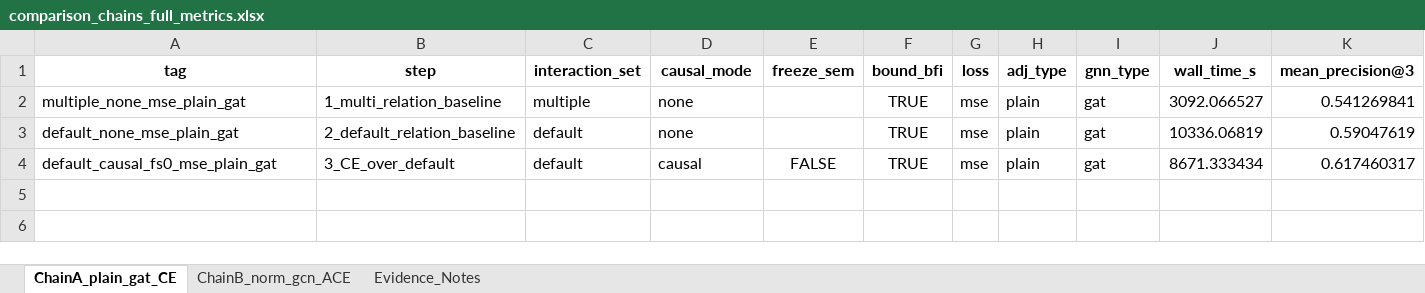
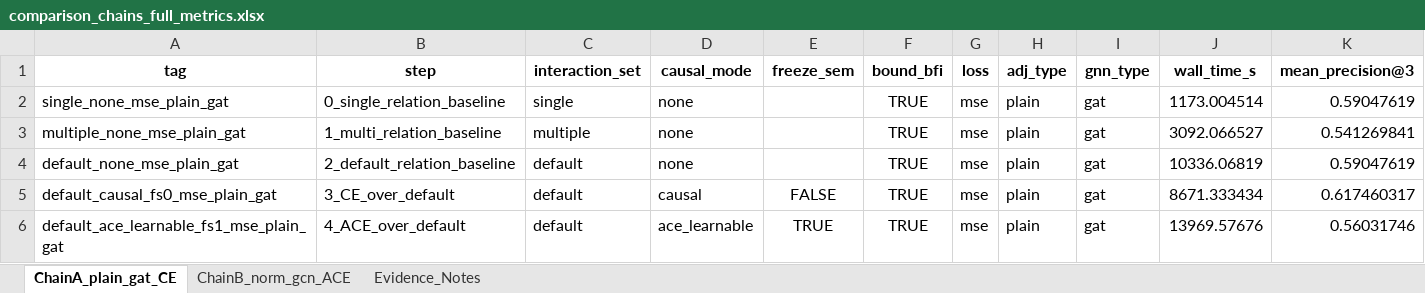
Before and after one commit to hiimmuc/Hetero-GNN-CausalDiscovery, an Excel workbook: Experiment3/Workspace/Models/notebooks/sweep_outputs/comparison_chains_full_metrics.xlsx, sheet ChainA_plain_gat_CE, drawn as a sheet; only a part is shown; values as stored, in another font and other column widths than the file's, no borders; rows hold the shown columns only; the diff names each change by its address in the sheet, - before the commit and + after, or states it on an @@ line.

```diff
--- a/Experiment3/Workspace/Models/notebooks/sweep_outputs/comparison_chains_full_metrics.xlsx (sheet ChainA_plain_gat_CE)
+++ b/Experiment3/Workspace/Models/notebooks/sweep_outputs/comparison_chains_full_metrics.xlsx (sheet ChainA_plain_gat_CE)
+row 2: single_none_mse_plain_gat | 0_single_relation_baseline | single | none |  | TRUE | mse | plain | gat | 1173.004514 | 0.59047619
+row 6: default_ace_learnable_fs1_mse_plain_gat | 4_ACE_over_default | default | ace_learnable | TRUE | TRUE | mse | plain | gat | 13969.57676 | 0.56031746
```
Also changed, not shown: sheet ChainB_norm_gcn_ACE, 8 other files.
